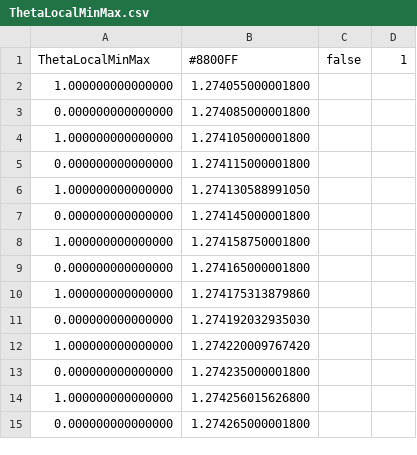
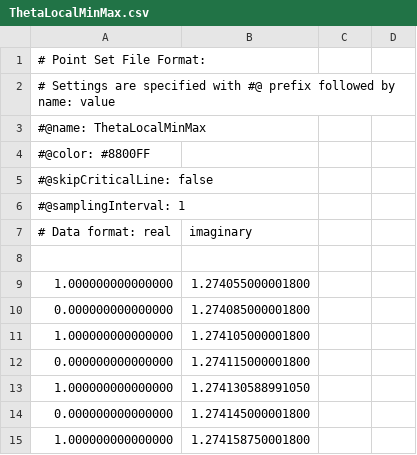
Before and after one commit to paul-stahura/zest, a CSV file: Assets/Resources/CriticalStripPoints/ThetaLocalMinMax.csv, drawn as a sheet; only a part is shown; the shorter side is filled out with more unchanged rows; addresses are those after the commit; the diff names each change by its address in the sheet, - before the commit and + after, or states it on an @@ line.

Commit message:
Add and enhance BandsOverlayRenderer for Critical Strip Visualization
- Introduced BandsOverlayRenderer system for rendering transparent bands over critical strip based on CSV data
- Refactored CSV header format with #@ prefix for settings and updated PointSetManager to parse it
- Enhanced BandsOverlayRenderer with visibility toggle functionality and improved cleanup process
- Updated materials, shaders, and color handling for better rendering
- Revised README.md with improved overview and performance optimization details
- Removed deprecated critical strip renderer specifications

```diff
--- a/Assets/Resources/CriticalStripPoints/ThetaLocalMinMax.csv
+++ b/Assets/Resources/CriticalStripPoints/ThetaLocalMinMax.csv
+row 1: # Point Set File Format:
+row 2: # Settings are specified with #@ prefix followed by name: value
+row 3: #@name: ThetaLocalMinMax
+row 4: #@color: #8800FF
+row 5: #@skipCriticalLine: false
+row 6: #@samplingInterval: 1
+row 7: # Data format: real | imaginary
-row 8: ThetaLocalMinMax | #8800FF | false | 1
+row 8: (empty)
```
Also changed, not shown: Assets/Resources/CriticalStripPoints/[1-11] IR Theta2=Pi.csv, Assets/Resources/CriticalStripPoints/[1-11] IR Theta2=Zero.csv, 24 other files.
